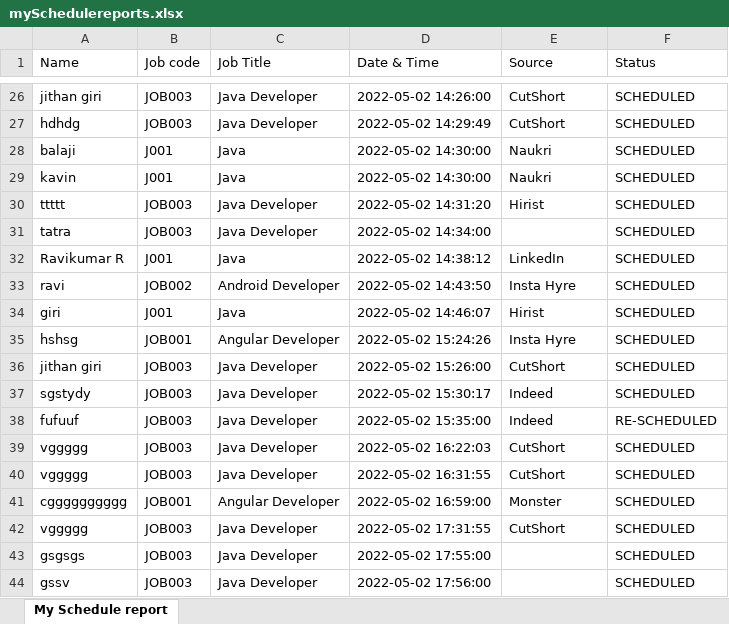
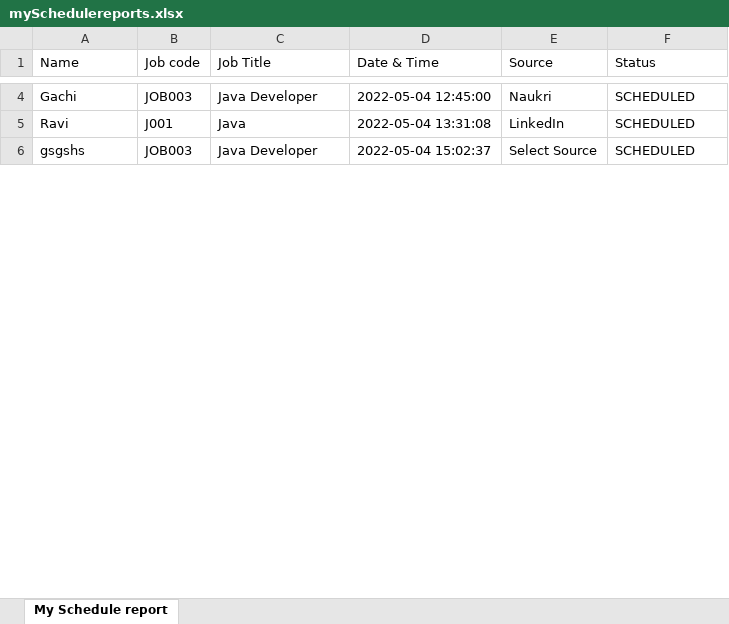
Before and after one commit to seenu994/Task, an Excel workbook: mySchedulereports.xlsx, sheet My Schedule report, drawn as a sheet; only a part is shown, gaps mark what is left out; values as stored, in another font and other column widths than the file's, no borders; removed rows and columns are numbered as before the commit, all else as after; the diff covers the shown part only; the diff names each change by its address in the sheet, - before the commit and + after, or states it on an @@ line.

```diff
--- a/mySchedulereports.xlsx (sheet My Schedule report)
+++ b/mySchedulereports.xlsx (sheet My Schedule report)
-A4 (Name): jithan giri
+A4 (Name): Gachi
-D4 (Date & Time): 2022-05-02 14:26:00
+D4 (Date & Time): 2022-05-04 12:45:00
-E4 (Source): CutShort
+E4 (Source): Naukri
-row 27: hdhdg | JOB003 | Java Developer | 2022-05-02 14:29:49 | CutShort | SCHEDULED
-row 28: balaji | J001 | Java | 2022-05-02 14:30:00 | Naukri | SCHEDULED
-row 29: kavin | J001 | Java | 2022-05-02 14:30:00 | Naukri | SCHEDULED
-row 30: ttttt | JOB003 | Java Developer | 2022-05-02 14:31:20 | Hirist | SCHEDULED
-row 31: tatra | JOB003 | Java Developer | 2022-05-02 14:34:00 |  | SCHEDULED
-A5 (Name): Ravikumar R
+A5 (Name): Ravi
-D5 (Date & Time): 2022-05-02 14:38:12
+D5 (Date & Time): 2022-05-04 13:31:08
-row 33: ravi | JOB002 | Android Developer | 2022-05-02 14:43:50 | Insta Hyre | SCHEDULED
-row 34: giri | J001 | Java | 2022-05-02 14:46:07 | Hirist | SCHEDULED
-row 35: hshsg | JOB001 | Angular Developer | 2022-05-02 15:24:26 | Insta Hyre | SCHEDULED
-row 36: jithan giri | JOB003 | Java Developer | 2022-05-02 15:26:00 | CutShort | SCHEDULED
-row 37: sgstydy | JOB003 | Java Developer | 2022-05-02 15:30:17 | Indeed | SCHEDULED
-row 38: fufuuf | JOB003 | Java Developer | 2022-05-02 15:35:00 | Indeed | RE-SCHEDULED
-row 39: vggggg | JOB003 | Java Developer | 2022-05-02 16:22:03 | CutShort | SCHEDULED
-row 40: vggggg | JOB003 | Java Developer | 2022-05-02 16:31:55 | CutShort | SCHEDULED
-row 41: cgggggggggg | JOB001 | Angular Developer | 2022-05-02 16:59:00 | Monster | SCHEDULED
-row 42: vggggg | JOB003 | Java Developer | 2022-05-02 17:31:55 | CutShort | SCHEDULED
-A6 (Name): gsgsgs
+A6 (Name): gsgshs
-D6 (Date & Time): 2022-05-02 17:55:00
+D6 (Date & Time): 2022-05-04 15:02:37
-E6 (Source): (empty)
+E6 (Source): Select Source
-row 44: gssv | JOB003 | Java Developer | 2022-05-02 17:56:00 |  | SCHEDULED
```
Also changed, not shown: 2 added rows, 35 removed rows and 9 edited cells elsewhere in this sheet, myTeamSchedulereports.xlsx, 2 other files.
